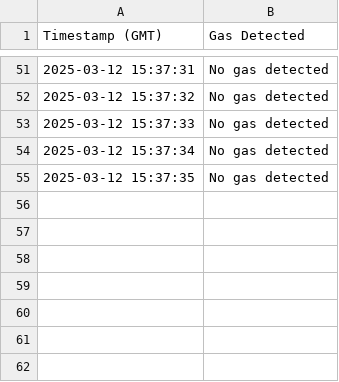
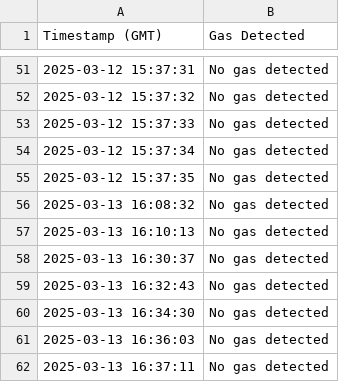
Before and after one commit to ekans-0/PHSEngineeringProjects, a CSV file: Falconia/Data/gas_sensor_data.csv, drawn as a sheet; only a part is shown, gaps mark what is left out.

```diff
--- a/Falconia/Data/gas_sensor_data.csv
+++ b/Falconia/Data/gas_sensor_data.csv
@@ -55 +55,8 @@ Timestamp (GMT),Gas Detected
 2025-03-12 15:37:35,No gas detected
+2025-03-13 16:08:32,No gas detected
+2025-03-13 16:10:13,No gas detected
+2025-03-13 16:30:37,No gas detected
+2025-03-13 16:32:43,No gas detected
+2025-03-13 16:34:30,No gas detected
+2025-03-13 16:36:03,No gas detected
+2025-03-13 16:37:11,No gas detected
```
Also changed, not shown: Falconia/Data/gyroaccel_data.csv, Falconia/Data/hall_sensor_data.csv, 5 other files.
